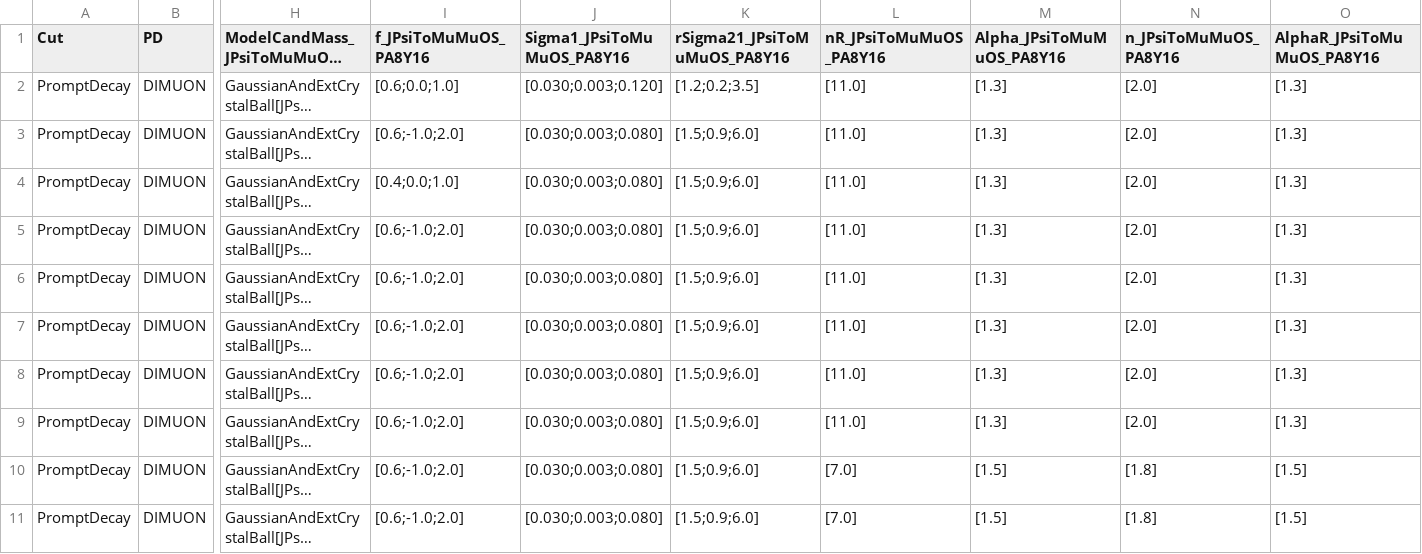
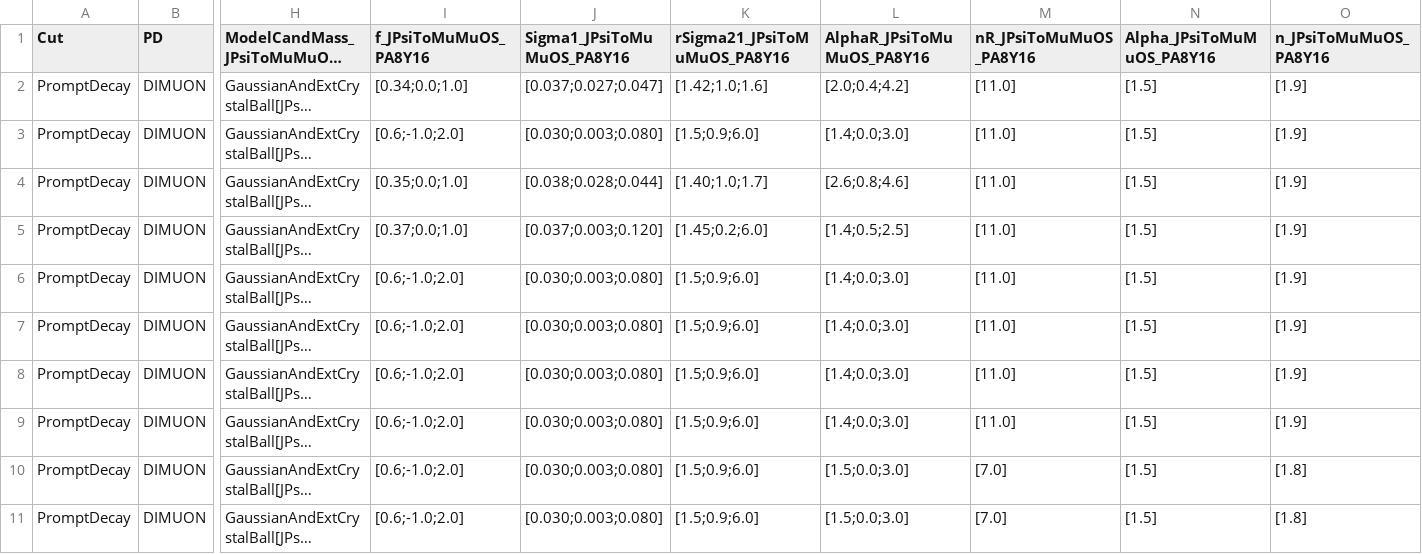
Before and after one commit to stahlleiton/DiMuonAnalysis2019, a CSV file: Fitter/Input/Psi2S/Charmonia_Fit/Prompt_Cut/Nominal/NTrack_15_250/InitialParam_Cand_Mass_JPsi_PA8Y16.csv, drawn as a sheet; only a part is shown, gaps mark what is left out; long unchanged cells end in …; removed rows and columns are numbered as before the commit, all else as after; the diff covers the shown part only; the diff names each change by its address in the sheet, - before the commit and + after, or states it on an @@ line.

```diff
--- a/Fitter/Input/Psi2S/Charmonia_Fit/Prompt_Cut/Nominal/NTrack_15_250/InitialParam_Cand_Mass_JPsi_PA8Y16.csv
+++ b/Fitter/Input/Psi2S/Charmonia_Fit/Prompt_Cut/Nominal/NTrack_15_250/InitialParam_Cand_Mass_JPsi_PA8Y16.csv
+column L (AlphaR_JPsiToMuMuOS_PA8Y16), rows 2-11: [2.0;0.4;4.2] | [1.4;0.0;3.0] | [2.6;0.8;4.6] | [1.4;0.5;2.5] | [1.4;0.0;3.0] | [1.4;0.0;3.0] | [1.4;0.0;3.0] | [1.4;0.0;3.0] | [1.5;0.0;3.0] | [1.5;0.0;3.0]
-column O (AlphaR_JPsiToMuMuOS_PA8Y16), rows 2-11: [1.3] | [1.3] | [1.3] | [1.3] | [1.3] | [1.3] | [1.3] | [1.3] | [1.5] | [1.5]
-I2 (f_JPsiToMuMuOS_PA8Y16): [0.6;0.0;1.0]
+I2 (f_JPsiToMuMuOS_PA8Y16): [0.34;0.0;1.0]
-J2 (Sigma1_JPsiToMuMuOS_PA8Y16): [0.030;0.003;0.120]
+J2 (Sigma1_JPsiToMuMuOS_PA8Y16): [0.037;0.027;0.047]
-K2 (rSigma21_JPsiToMuMuOS_PA8Y16): [1.2;0.2;3.5]
+K2 (rSigma21_JPsiToMuMuOS_PA8Y16): [1.42;1.0;1.6]
-N2:N9 (Alpha_JPsiToMuMuOS_PA8Y16): [1.3]
+N2:N9 (Alpha_JPsiToMuMuOS_PA8Y16): [1.5]
-O2:O9 (n_JPsiToMuMuOS_PA8Y16): [2.0]
+O2:O9 (n_JPsiToMuMuOS_PA8Y16): [1.9]
-I4 (f_JPsiToMuMuOS_PA8Y16): [0.4;0.0;1.0]
+I4 (f_JPsiToMuMuOS_PA8Y16): [0.35;0.0;1.0]
-J4 (Sigma1_JPsiToMuMuOS_PA8Y16): [0.030;0.003;0.080]
+J4 (Sigma1_JPsiToMuMuOS_PA8Y16): [0.038;0.028;0.044]
-K4 (rSigma21_JPsiToMuMuOS_PA8Y16): [1.5;0.9;6.0]
+K4 (rSigma21_JPsiToMuMuOS_PA8Y16): [1.40;1.0;1.7]
-I5 (f_JPsiToMuMuOS_PA8Y16): [0.6;-1.0;2.0]
+I5 (f_JPsiToMuMuOS_PA8Y16): [0.37;0.0;1.0]
-J5 (Sigma1_JPsiToMuMuOS_PA8Y16): [0.030;0.003;0.080]
+J5 (Sigma1_JPsiToMuMuOS_PA8Y16): [0.037;0.003;0.120]
-K5 (rSigma21_JPsiToMuMuOS_PA8Y16): [1.5;0.9;6.0]
+K5 (rSigma21_JPsiToMuMuOS_PA8Y16): [1.45;0.2;6.0]
```
Also changed, not shown: 23 edited cells elsewhere in this file, Fitter/Input/Psi2S/Charmonia_Fit/Prompt_Cut/Nominal/Inclusive/InitialParam_Cand_Mass_JPsi_PA8Y16.csv, Fitter/Input/Psi2S/Charmonia_Fit/Prompt_Cut/Nominal/NTrack_120_250/InitialParam_Cand_Mass_JPsi_PA8Y16.csv, 9 other files.
